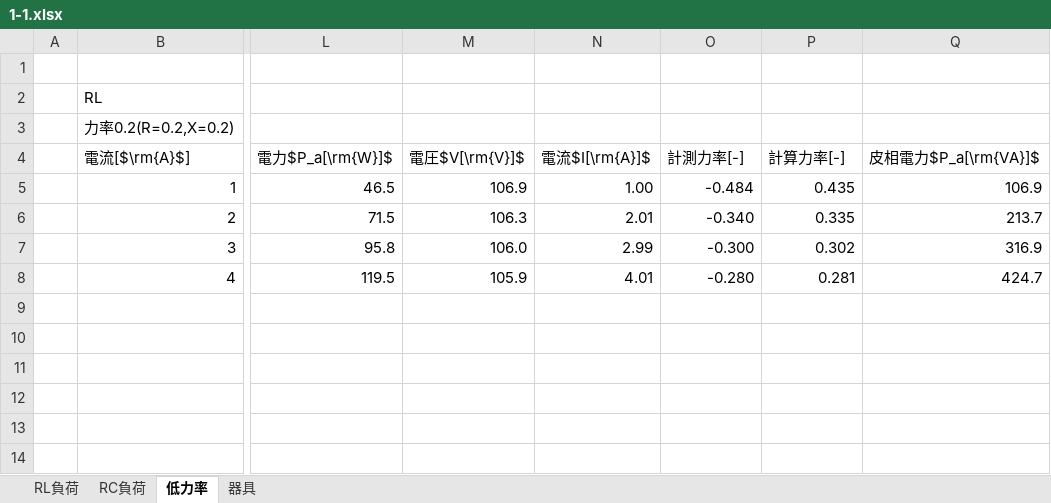
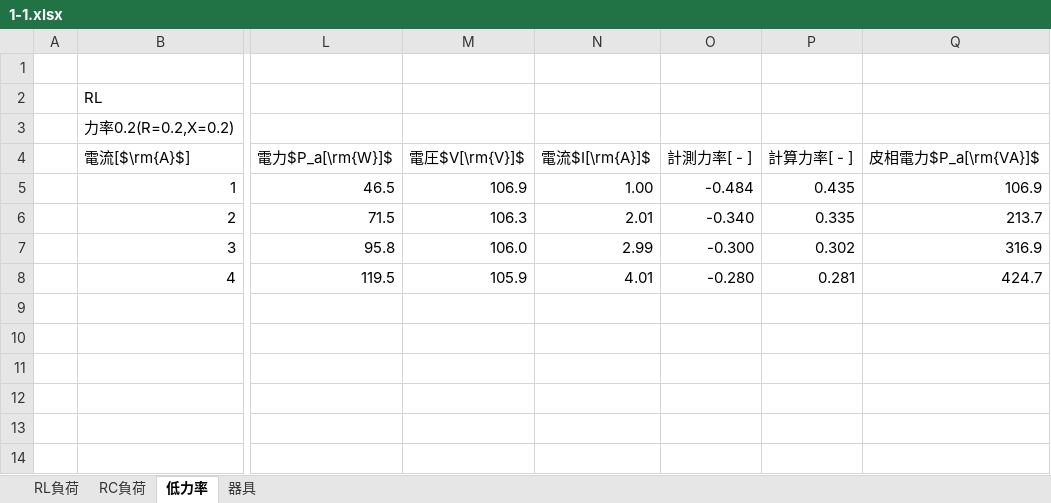
Before and after one commit to m20027/TMCIT-3rd-Report, an Excel workbook: powerfactor/data/1-1.xlsx, sheet 低力率, drawn as a sheet; only a part is shown, gaps mark what is left out; values as stored, in another font and other column widths than the file's, no borders; the diff names each change by its address in the sheet, - before the commit and + after, or states it on an @@ line.

```diff
--- a/powerfactor/data/1-1.xlsx (sheet 低力率)
+++ b/powerfactor/data/1-1.xlsx (sheet 低力率)
-O4: 計測力率[-]
+O4: 計測力率[ - ]
-P4: 計算力率[-]
+P4: 計算力率[ - ]
```
Also changed, not shown: sheet RC負荷, charts or pictures, 10 other files.
